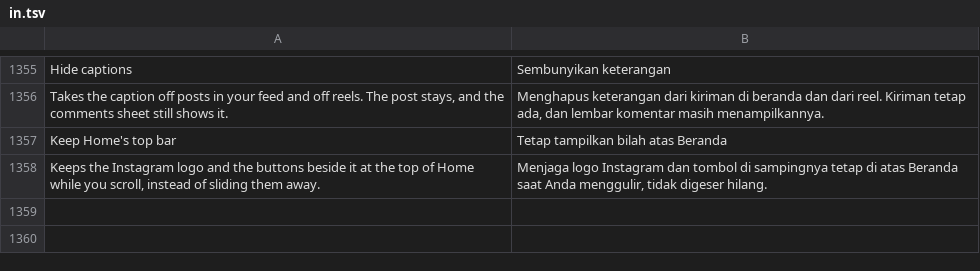
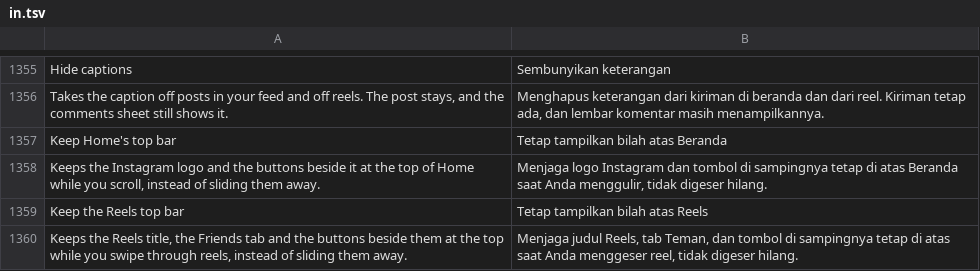
Before and after one commit to SysAdminDoc/HushGram, a TSV file: extensions/shared/library/src/main/l10n/in.tsv, drawn as a sheet; only a part is shown, gaps mark what is left out.

```diff
--- a/extensions/shared/library/src/main/l10n/in.tsv
+++ b/extensions/shared/library/src/main/l10n/in.tsv
@@ -1358 +1358,3 @@ Keep Home's top bar	Tetap tampilkan bilah atas Beranda
 Keeps the Instagram logo and the buttons beside it at the top of Home while you scroll, instead of sliding them away.	Menjaga logo Instagram dan tombol di sampingnya tetap di atas Beranda saat Anda menggulir, tidak digeser hilang.
+Keep the Reels top bar	Tetap tampilkan bilah atas Reels
+Keeps the Reels title, the Friends tab and the buttons beside them at the top while you swipe through reels, instead of sliding them away.	Menjaga judul Reels, tab Teman, dan tombol di sampingnya tetap di atas saat Anda menggeser reel, tidak digeser hilang.
```
Also changed, not shown: extensions/shared/library/src/main/l10n/de.tsv, extensions/shared/library/src/main/l10n/es.tsv, 23 other files.
